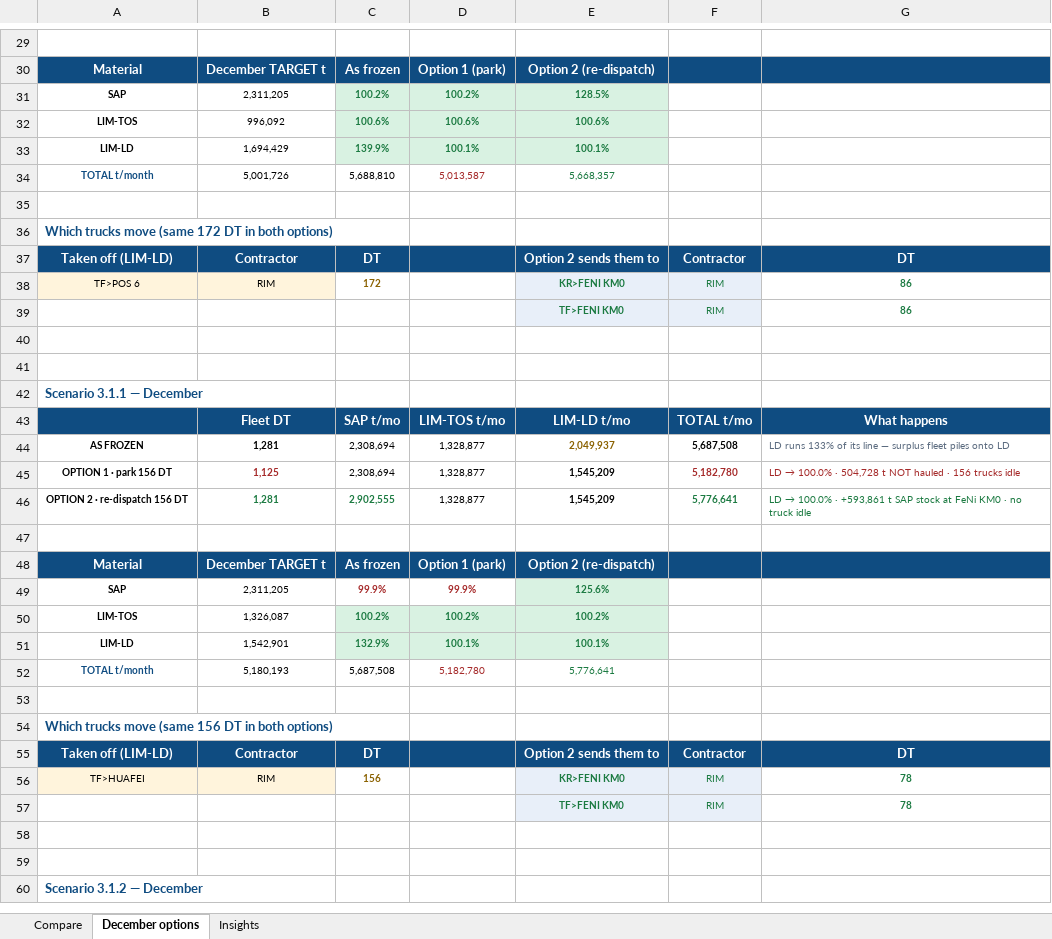
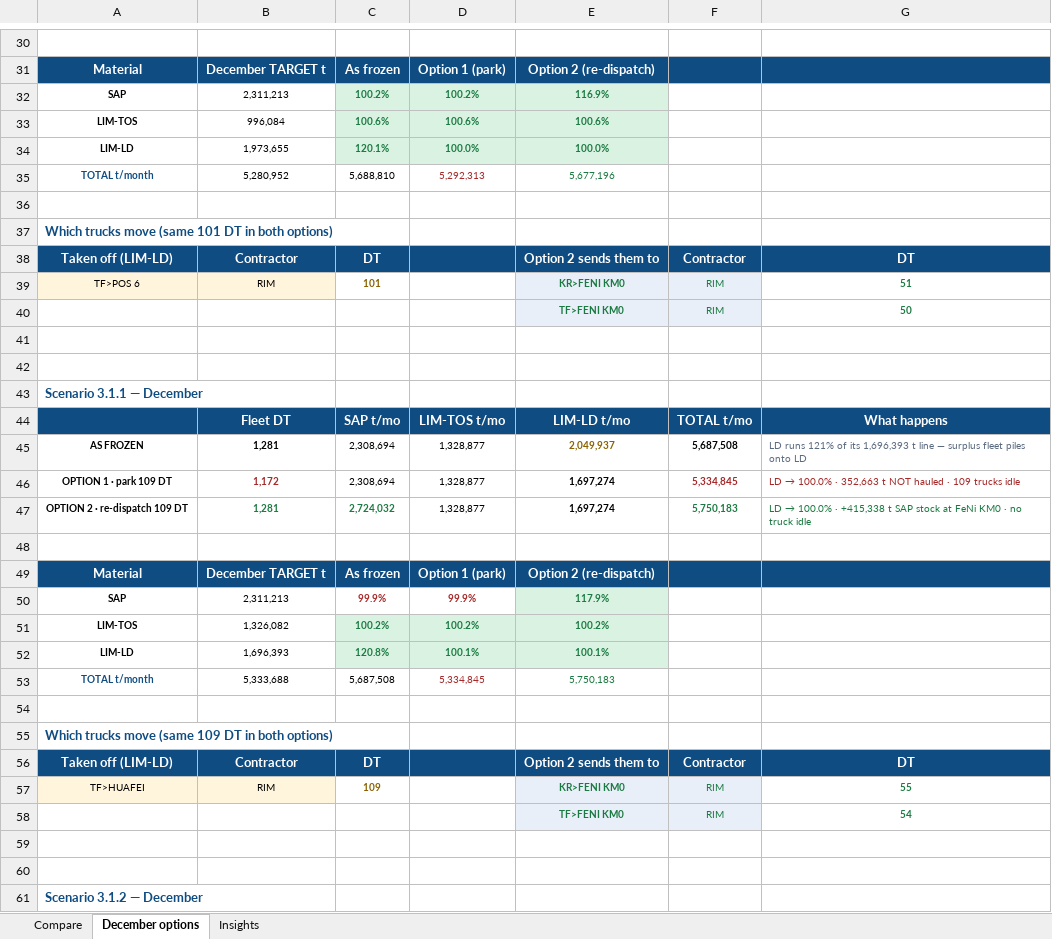
Before and after one commit to Lucky0000123/wbn-fms-simulator, an Excel workbook: reports/scenario_comparison_dec_options.xlsx, sheet December options, drawn as a sheet; only a part is shown, gaps mark what is left out; values as stored, in another font and other column widths than the file's, no borders; removed rows and columns are numbered as before the commit, all else as after; the diff covers the shown part only; the diff names each change by its address in the sheet, - before the commit and + after, or states it on an @@ line.

Commit message:
December LIM-LD target is 1,973,655 t (1.97 Mt), not 1.69 Mt — the comparison file skipped the sales rescale
Owner's colleague: 'the initial target to reach 17 Mt was 1.97 Mt in
December LIM-LD; your comparison file shows 1.69 Mt as the new target,
it should stay 1.97 Mt.' He is right, and the fault was only in the
comparison workbook.

Monthly targets are the SALES line distributed in the plan's shape
(_rescale_cards_to_sales). The dashboard calls it, every Excel book
calls it, but the snapshot I built the comparison workbook from read
_year_cards() raw — so it carried the saves' internal fleet-credited
targets (LD year 6,554,229) instead of the sales line (7,634,306). The
December cell read 1,694,429 where the real clock says
1,694,429 x 7,634,306/6,554,229 = 1,973,655.

Snapshot now applies the rescale, and every material sums exactly to
its line: SAP 5,718,685, LIM-TOS 3,650,201, LIM-LD 7,634,306 in 3.0.x
(4,640,201 / 6,644,306 in 3.1.x). Option sizing follows the corrected
target, so the LD surplus is 65/101/109/134 DT (was 151-173 against the
too-low line). No plan data changed — only what the comparison file
judges against.

```diff
--- a/reports/scenario_comparison_dec_options.xlsx (sheet December options)
+++ b/reports/scenario_comparison_dec_options.xlsx (sheet December options)
-B32: 2,311,205
+B32: 2,311,213
-E32: 128.5%
+E32: 116.9%
-B33: 996,092
+B33: 996,084
-row 33: LIM-LD | 1,694,429 | 139.9% | 100.1% | 100.1%
+row 34: LIM-LD | 1,973,655 | 120.1% | 100.0% | 100.0%
-B35: 5,001,726
+B35: 5,280,952
-D35: 5,013,587
+D35: 5,292,313
-E35: 5,668,357
+E35: 5,677,196
-A37: …move (same 172 DT in…
+A37: …move (same 101 DT in…
-C39: 172
+C39: 101
-G39: 86
+G39: 51
-G40: 86
+G40: 50
-G45: LD runs 133% of its line —…
+G45: LD runs 121% of its 1,696,393 t line —…
-row 45: OPTION 1 · park 156 DT | 1,125 | 2,308,694 | 1,328,877 | 1,545,209 | 5,182,780 | LD → 100.0% · 504,728 t NOT hauled · 156 trucks idle
-row 46: OPTION 2 · re-dispatch 156 DT | 1,281 | 2,902,555 | 1,328,877 | 1,545,209 | 5,776,641 | LD → 100.0% · +593,861 t SAP stock at FeNi KM0 · no truck idle
+row 46: OPTION 1 · park 109 DT | 1,172 | 2,308,694 | 1,328,877 | 1,697,274 | 5,334,845 | LD → 100.0% · 352,663 t NOT hauled · 109 trucks idle
+row 47: OPTION 2 · re-dispatch 109 DT | 1,281 | 2,724,032 | 1,328,877 | 1,697,274 | 5,750,183 | LD → 100.0% · +415,338 t SAP stock at FeNi KM0 · no truck idle
-B50: 2,311,205
+B50: 2,311,213
-E50: 125.6%
+E50: 117.9%
-B51: 1,326,087
+B51: 1,326,082
-B52: 1,542,901
+B52: 1,696,393
-C52: 132.9%
+C52: 120.8%
-B53: 5,180,193
+B53: 5,333,688
-D53: 5,182,780
+D53: 5,334,845
-E53: 5,776,641
+E53: 5,750,183
-A55: …move (same 156 DT in…
+A55: …move (same 109 DT in…
-C57: 156
+C57: 109
-G57: 78
+G57: 55
-G58: 78
+G58: 54
```
Also changed, not shown: 10 added rows, 8 removed rows and 27 edited cells elsewhere in this sheet, sheet Compare.
